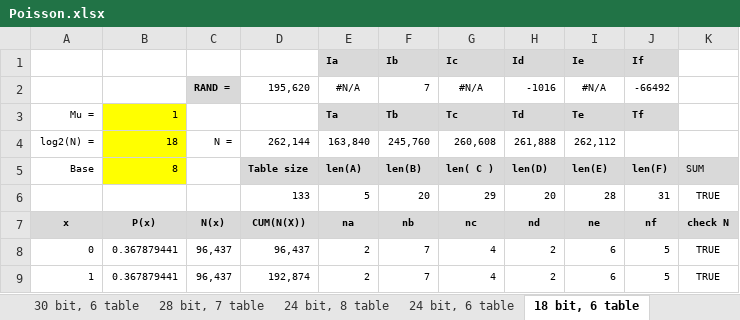
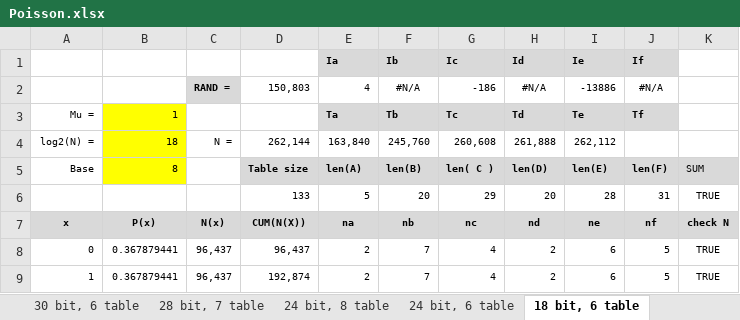
Before and after one commit to henrychoi/realtime, an Excel workbook: FPGA/pois/doc/Poisson.xlsx, sheet 18 bit, 6 table, drawn as a sheet; only a part is shown; values as stored, in another font and other column widths than the file's, no borders; conditional formats not drawn; removed rows and columns are numbered as before the commit, all else as after; the diff names each change by its address in the sheet, - before the commit and + after, or states it on an @@ line.

```diff
--- a/FPGA/pois/doc/Poisson.xlsx (sheet 18 bit, 6 table)
+++ b/FPGA/pois/doc/Poisson.xlsx (sheet 18 bit, 6 table)
-row 2:  |  | RAND = | 195,620 | #N/A | 7 | #N/A | -1016 | #N/A | -66492
+row 2:  |  | RAND = | 150,803 | 4 | #N/A | -186 | #N/A | -13886 | #N/A
```
Also changed, not shown: sheet 30 bit, 6 table, sheet 24 bit, 6 table, sheet 30 bit, 5 table, sheet 24 bit, 8 table, sheet 28 bit, 7 table, sheet Approximation, charts or pictures.
